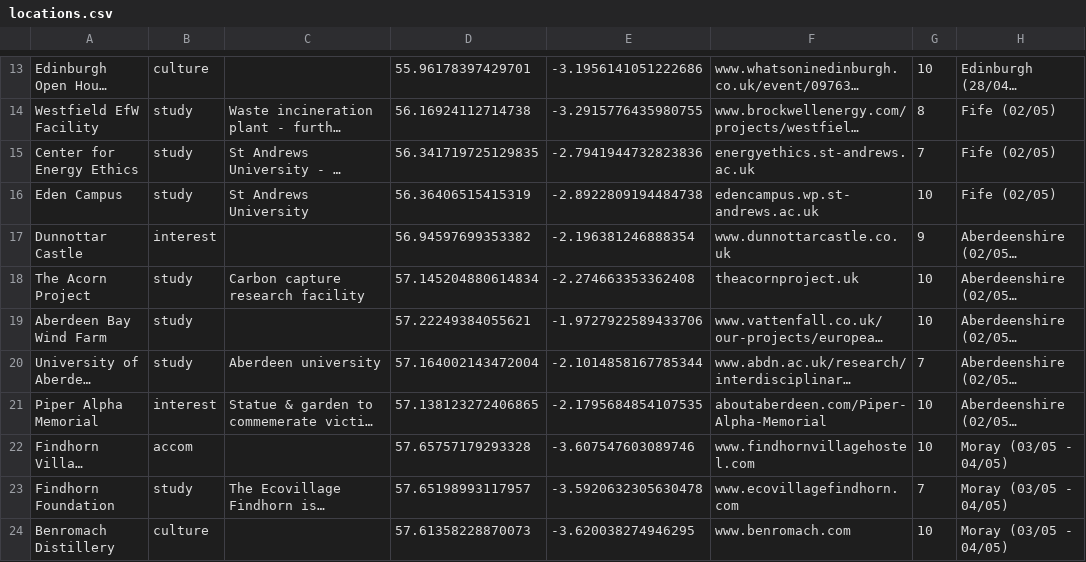
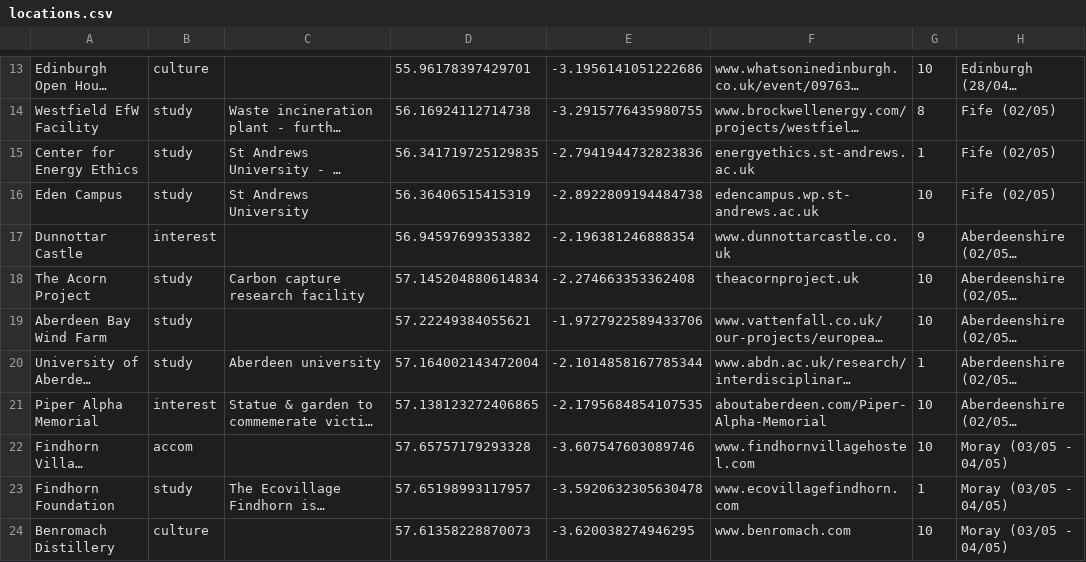
Before and after one commit to lookbehindyounow/Scotland-Tour-2026, a CSV file: locations.csv, drawn as a sheet; only a part is shown, gaps mark what is left out; long unchanged cells end in …; the diff covers the shown part only; the diff names each change by its address in the sheet, - before the commit and + after, or states it on an @@ line.

```diff
--- a/locations.csv
+++ b/locations.csv
-G15: 7
+G15: 1
-G20: 7
+G20: 1
-G23: 7
+G23: 1
```
Also changed, not shown: 13 edited cells elsewhere in this file, 1 other file.
